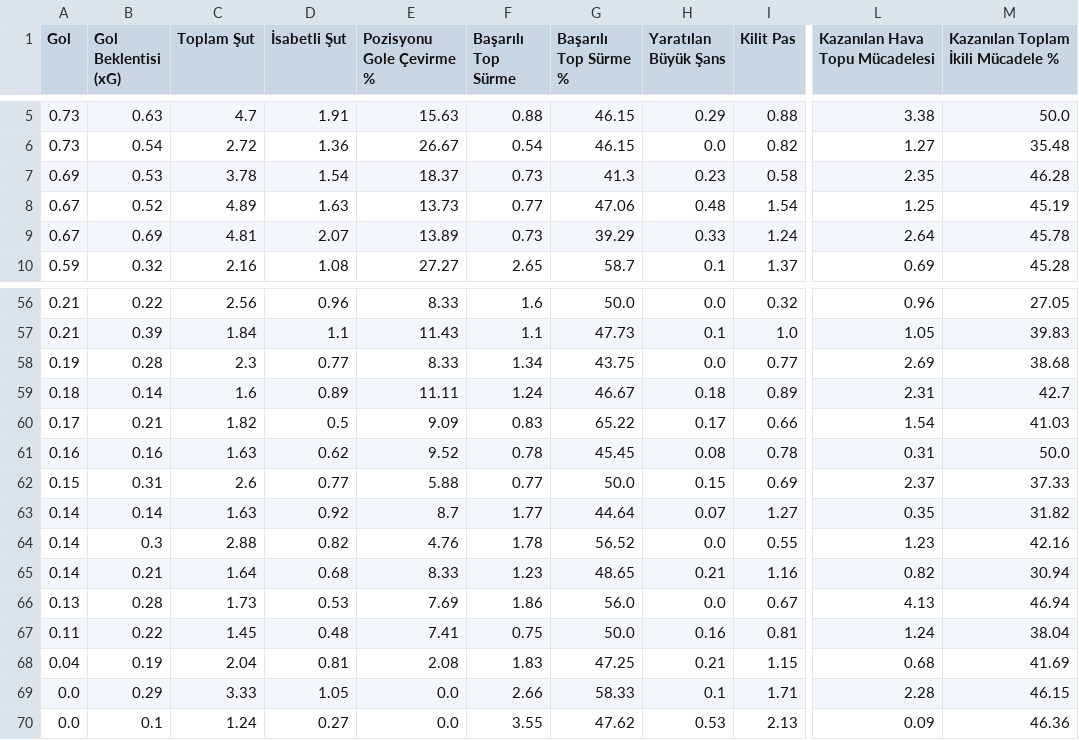
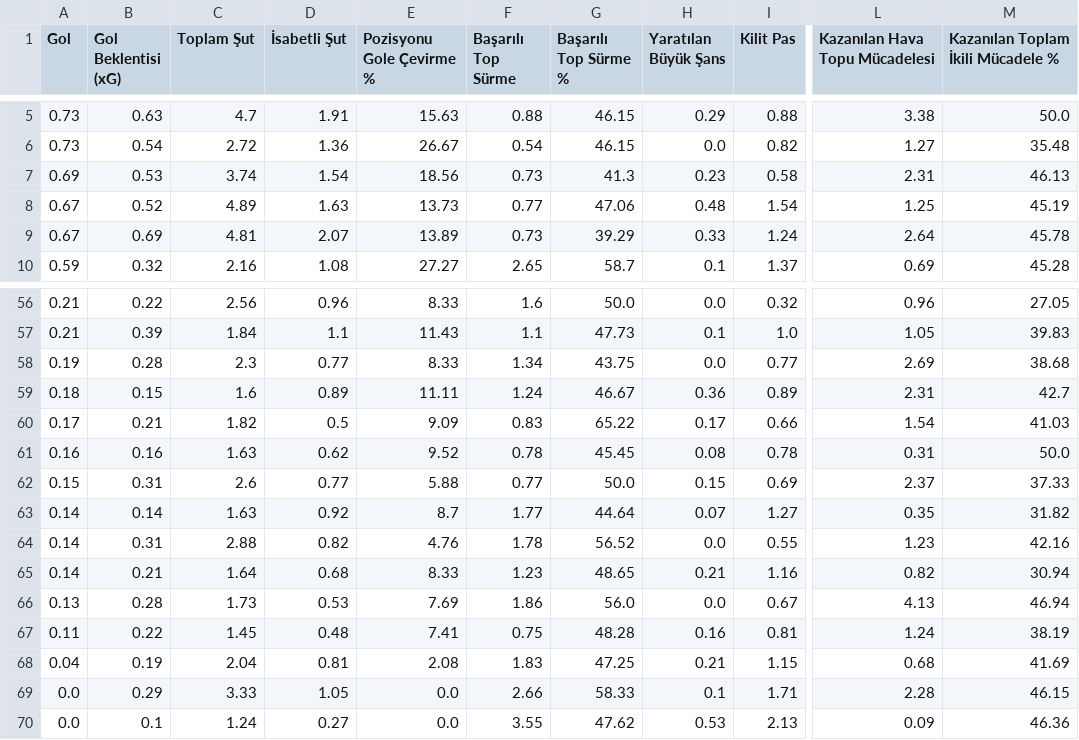
Before and after one commit to scatterradarcsv/csv_scatter_radar, a CSV file: forwards.csv, drawn as a sheet; only a part is shown, gaps mark what is left out; the diff names each change by its address in the sheet, - before the commit and + after, or states it on an @@ line.

Commit message:
Updated forwards.csv

```diff
--- a/forwards.csv
+++ b/forwards.csv
-C7 (Toplam Şut): 3.78
+C7 (Toplam Şut): 3.74
-E7 (Pozisyonu Gole Çevirme %): 18.37
+E7 (Pozisyonu Gole Çevirme %): 18.56
-L7 (Kazanılan Hava Topu Mücadelesi): 2.35
+L7 (Kazanılan Hava Topu Mücadelesi): 2.31
-M7: 46.28
+M7: 46.13
-B59 (Gol Beklentisi (xG)): 0.14
+B59 (Gol Beklentisi (xG)): 0.15
-H59 (Yaratılan Büyük Şans): 0.18
+H59 (Yaratılan Büyük Şans): 0.36
-B64 (Gol Beklentisi (xG)): 0.3
+B64 (Gol Beklentisi (xG)): 0.31
-G67 (Başarılı Top Sürme %): 50.0
+G67 (Başarılı Top Sürme %): 48.28
-M67: 38.04
+M67: 38.19
```
